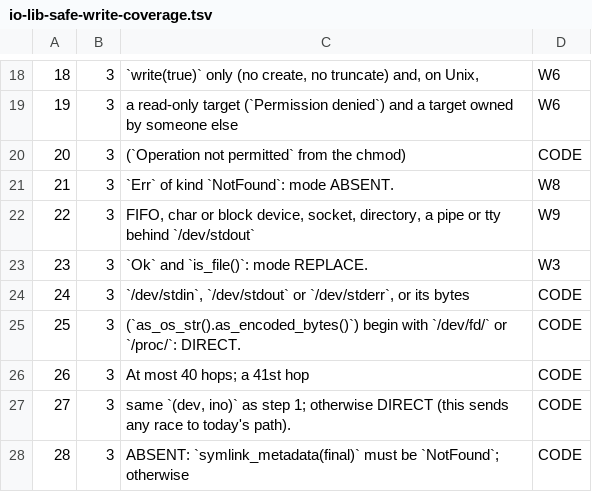
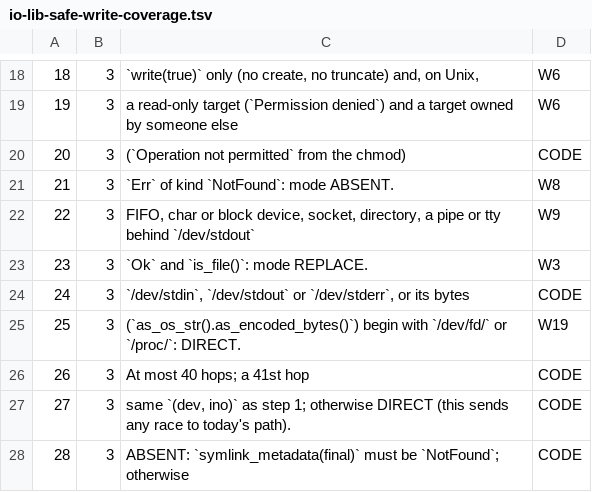
Before and after one commit to bg002h/mnemonic-engrave, a TSV file: design/io-lib-safe-write-coverage.tsv, drawn as a sheet; only a part is shown, gaps mark what is left out.

```diff
--- a/design/io-lib-safe-write-coverage.tsv
+++ b/design/io-lib-safe-write-coverage.tsv
@@ -24,3 +24,3 @@
 24	3	`/dev/stdin`, `/dev/stdout` or `/dev/stderr`, or its bytes	CODE
-25	3	(`as_os_str().as_encoded_bytes()`) begin with `/dev/fd/` or `/proc/`: DIRECT.	CODE
+25	3	(`as_os_str().as_encoded_bytes()`) begin with `/dev/fd/` or `/proc/`: DIRECT.	W19
 26	3	At most 40 hops; a 41st hop	CODE
```
Also changed, not shown: 4 other files.
